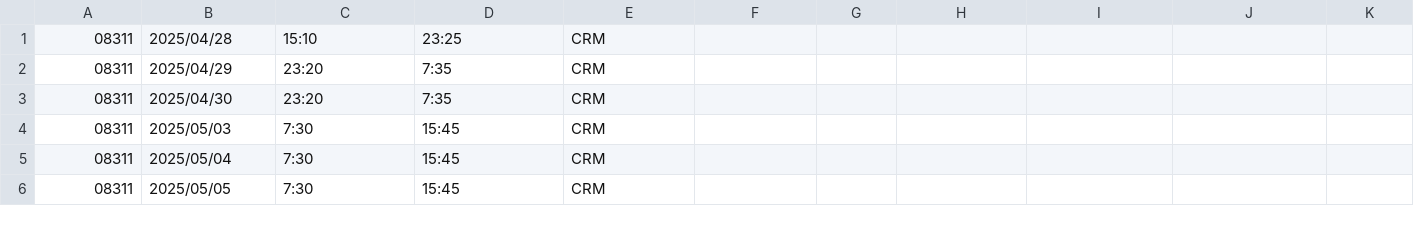
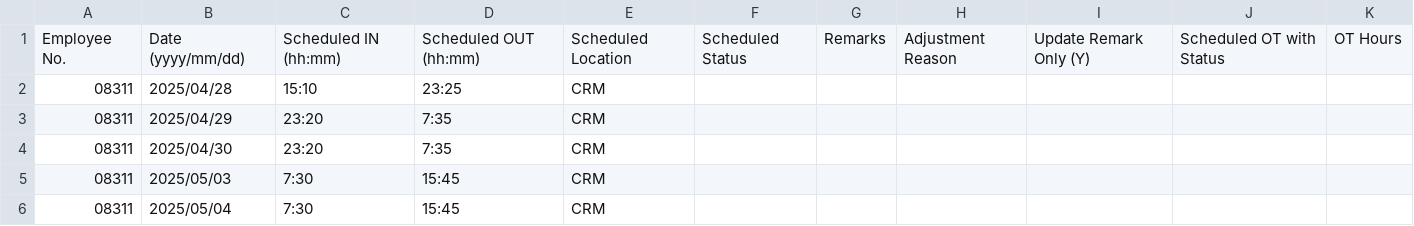
Before and after one commit to harrylwc1/roster, a CSV file: google_cal_08311.csv, drawn as a sheet; only a part is shown; the shorter side is filled out with more unchanged rows; the diff names each change by its address in the sheet, - before the commit and + after, or states it on an @@ line.

Commit message:
Update google_cal_08311.csv

```diff
--- a/google_cal_08311.csv
+++ b/google_cal_08311.csv
+row 1: Employee No. | Date (yyyy/mm/dd) | Scheduled IN (hh:mm) | Scheduled OUT (hh:mm) | Scheduled Location | Scheduled Status | Remarks | Adjustment Reason | Update Remark Only (Y) | Scheduled OT with Status | OT Hours
```
